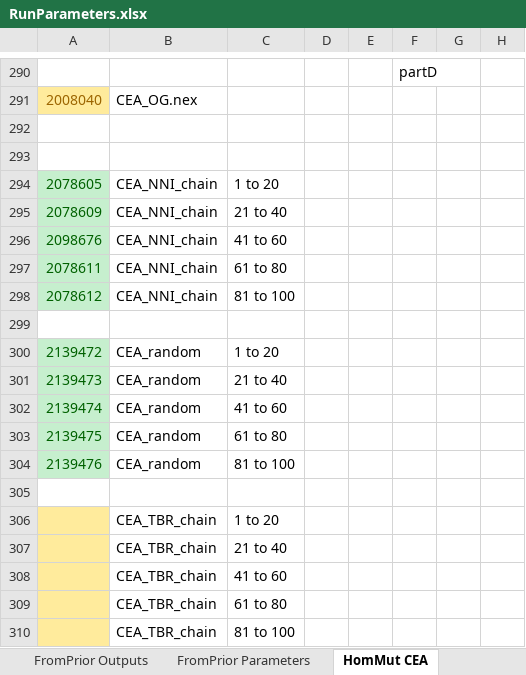
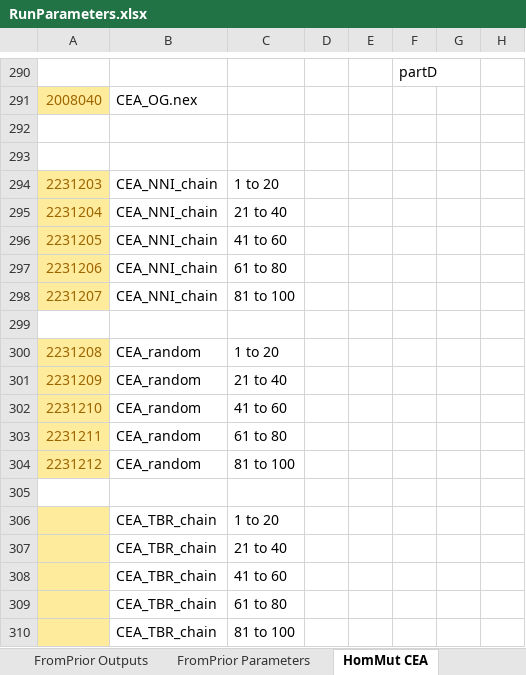
Before and after one commit to smf541/Partitioning_Strategies, an Excel workbook: RunParameters.xlsx, sheet HomMut CEA, drawn as a sheet; only a part is shown, gaps mark what is left out; values as stored, in another font and other column widths than the file's, no borders; the diff names each change by its address in the sheet, - before the commit and + after, or states it on an @@ line.

```diff
--- a/RunParameters.xlsx (sheet HomMut CEA)
+++ b/RunParameters.xlsx (sheet HomMut CEA)
-A294: 2078605
+A294: 2231203
@@ A294:A298 fill: #C6EFCE → #FFEB9C, text colour: #006100 → #9C6500 @@
-A295: 2078609
+A295: 2231204
-A296: 2098676
+A296: 2231205
-A297: 2078611
+A297: 2231206
-A298: 2078612
+A298: 2231207
-A300: 2139472
+A300: 2231208
@@ A300:A304 fill: #C6EFCE → #FFEB9C, text colour: #006100 → #9C6500 @@
-A301: 2139473
+A301: 2231209
-A302: 2139474
+A302: 2231210
-A303: 2139475
+A303: 2231211
-A304: 2139476
+A304: 2231212
```
Also changed, not shown: 23 other files.
